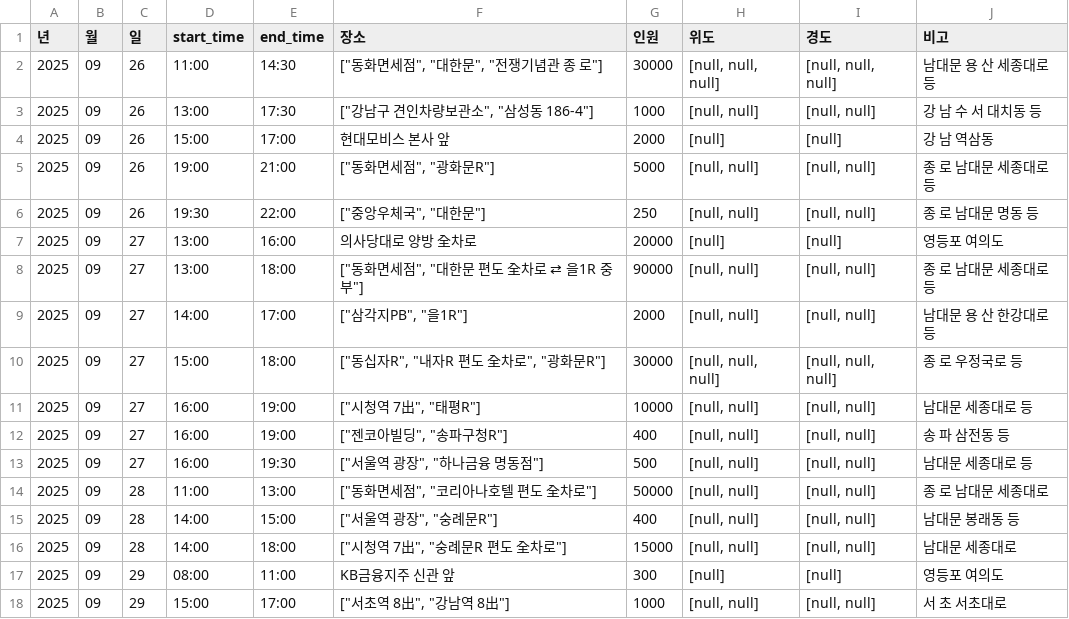
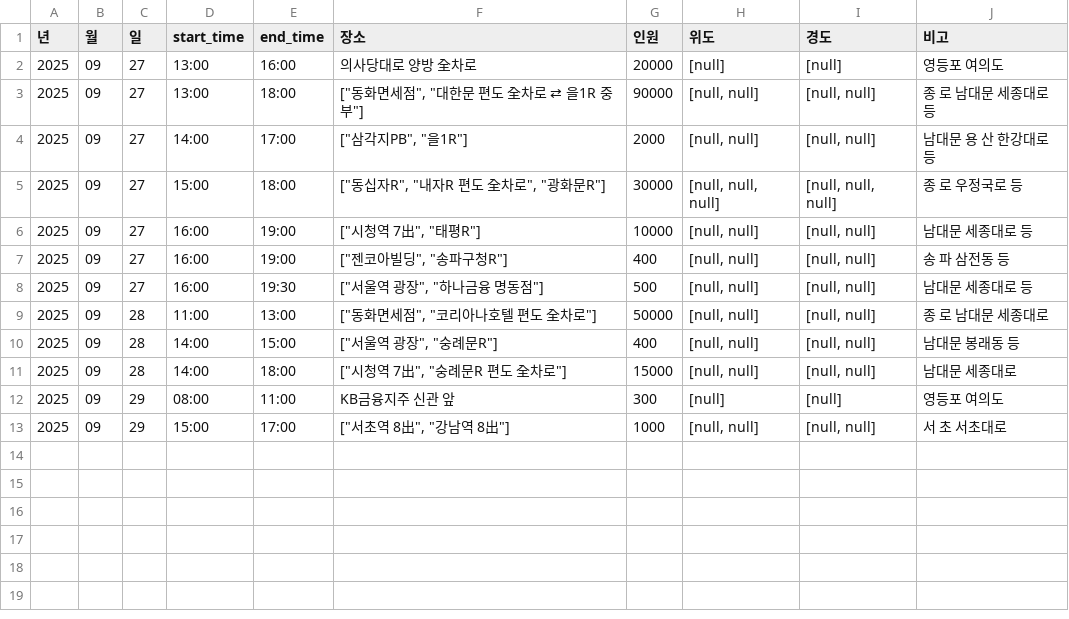
Before and after one commit to MinhaKim02/protest-crawling-database, a CSV file: data/집회정보_통합.csv, drawn as a sheet; the diff names each change by its address in the sheet, - before the commit and + after, or states it on an @@ line.

```diff
--- a/data/집회정보_통합.csv
+++ b/data/집회정보_통합.csv
-row 2: 2025 | 09 | 26 | 11:00 | 14:30 | ["동화면세점", "대한문", "전쟁기념관 종 로"] | 30000 | [null, null, null] | [null, null, null] | 남대문 용 산 세종대로 등
-row 3: 2025 | 09 | 26 | 13:00 | 17:30 | ["강남구 견인차량보관소", "삼성동 186-4"] | 1000 | [null, null] | [null, null] | 강 남 수 서 대치동 등
-row 4: 2025 | 09 | 26 | 15:00 | 17:00 | 현대모비스 본사 앞 | 2000 | [null] | [null] | 강 남 역삼동
-row 5: 2025 | 09 | 26 | 19:00 | 21:00 | ["동화면세점", "광화문R"] | 5000 | [null, null] | [null, null] | 종 로 남대문 세종대로 등
-row 6: 2025 | 09 | 26 | 19:30 | 22:00 | ["중앙우체국", "대한문"] | 250 | [null, null] | [null, null] | 종 로 남대문 명동 등
```
Also changed, not shown: data/집회정보_통합_종로.csv.
